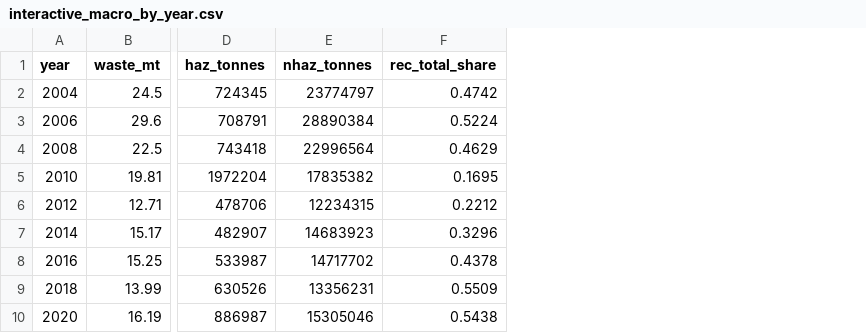
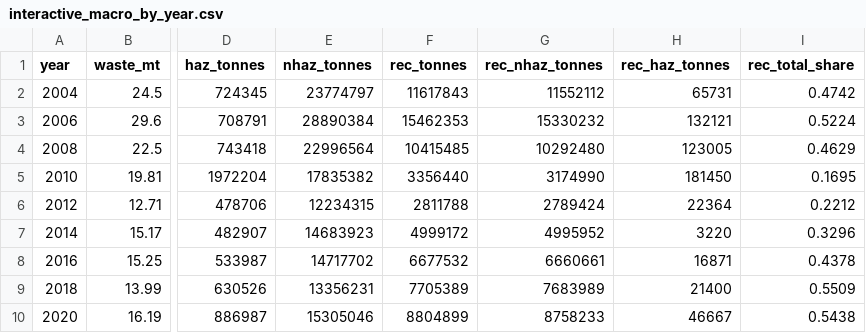
Before and after one commit to ananyabagla/vegalite-information-vis-static-dashboard, a CSV file: interactive_macro_by_year.csv, drawn as a sheet; only a part is shown, gaps mark what is left out; the diff names each change by its address in the sheet, - before the commit and + after, or states it on an @@ line.

```diff
--- a/interactive_macro_by_year.csv
+++ b/interactive_macro_by_year.csv
+column F (rec_tonnes), rows 2-10: 11617843 | 15462353 | 10415485 | 3356440 | 2811788 | 4999172 | 6677532 | 7705389 | 8804899
+column G (rec_nhaz_tonnes), rows 2-10: 11552112 | 15330232 | 10292480 | 3174990 | 2789424 | 4995952 | 6660661 | 7683989 | 8758233
+column H (rec_haz_tonnes), rows 2-10: 65731 | 132121 | 123005 | 181450 | 22364 | 3220 | 16871 | 21400 | 46667
```
Also changed, not shown: 3 other files.
